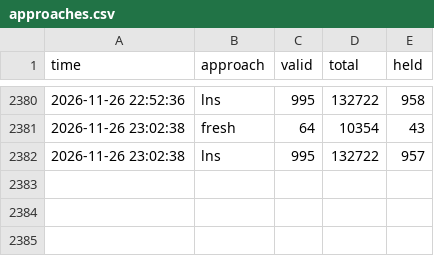
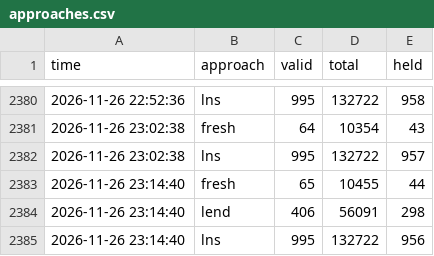
Before and after one commit to Chan-b0b/Santa2026, a CSV file: board/approaches.csv, drawn as a sheet; only a part is shown, gaps mark what is left out; the diff names each change by its address in the sheet, - before the commit and + after, or states it on an @@ line.

Commit message:
board: 총점 132688

```diff
--- a/board/approaches.csv
+++ b/board/approaches.csv
+row 2383: 2026-11-26 23:14:40 | fresh | 65 | 10455 | 44
+row 2384: 2026-11-26 23:14:40 | lend | 406 | 56091 | 298
+row 2385: 2026-11-26 23:14:40 | lns | 995 | 132722 | 956
```
Also changed, not shown: board/history.csv, board/matrix.csv, 1 other file.
